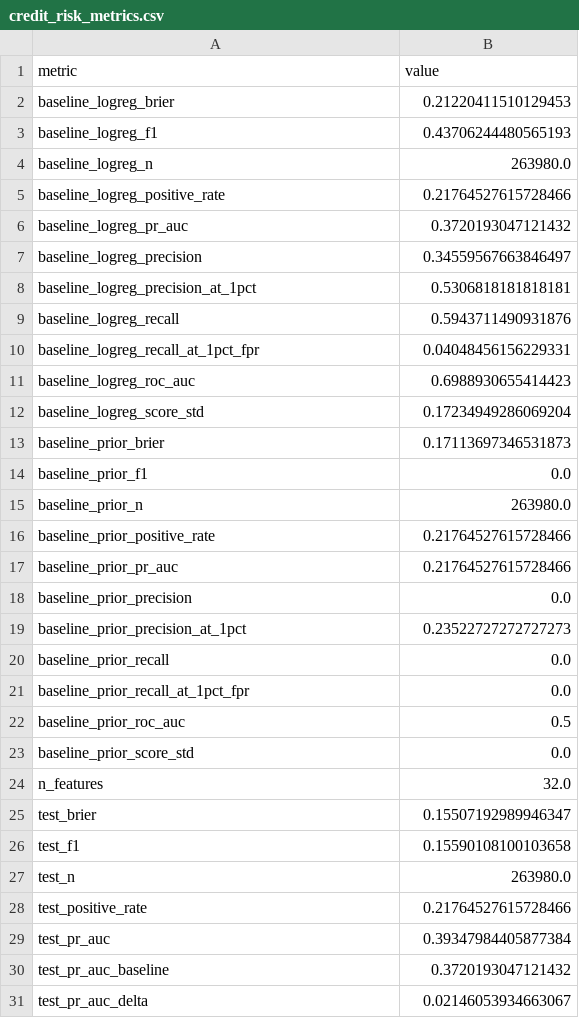
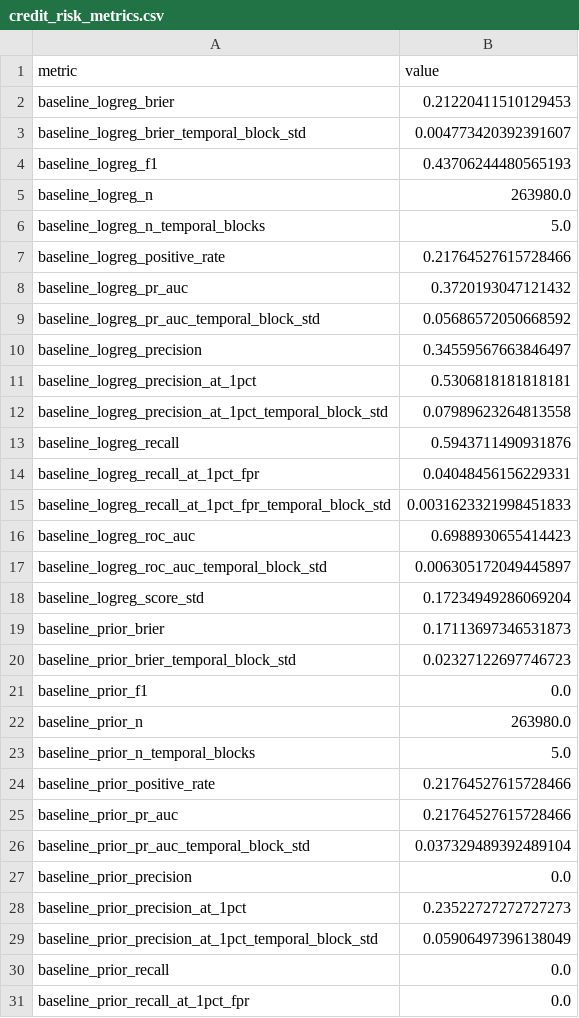
Before and after one commit to armandogon94/Portfolio-ML-System, a CSV file: reports/credit_risk_metrics.csv, drawn as a sheet; only a part is shown; the shorter side is filled out with more unchanged rows; the diff covers the shown part only.

```diff
--- a/reports/credit_risk_metrics.csv
+++ b/reports/credit_risk_metrics.csv
@@ -2,19 +2,29 @@ metric,value
 baseline_logreg_brier,0.21220411510129453
+baseline_logreg_brier_temporal_block_std,0.004773420392391607
 baseline_logreg_f1,0.43706244480565193
 baseline_logreg_n,263980.0
+baseline_logreg_n_temporal_blocks,5.0
 baseline_logreg_positive_rate,0.21764527615728466
 baseline_logreg_pr_auc,0.3720193047121432
+baseline_logreg_pr_auc_temporal_block_std,0.05686572050668592
 baseline_logreg_precision,0.34559567663846497
 baseline_logreg_precision_at_1pct,0.5306818181818181
+baseline_logreg_precision_at_1pct_temporal_block_std,0.07989623264813558
 baseline_logreg_recall,0.5943711490931876
 baseline_logreg_recall_at_1pct_fpr,0.04048456156229331
+baseline_logreg_recall_at_1pct_fpr_temporal_block_std,0.0031623321998451833
 baseline_logreg_roc_auc,0.6988930655414423
+baseline_logreg_roc_auc_temporal_block_std,0.006305172049445897
 baseline_logreg_score_std,0.17234949286069204
 baseline_prior_brier,0.17113697346531873
+baseline_prior_brier_temporal_block_std,0.02327122697746723
 baseline_prior_f1,0.0
 baseline_prior_n,263980.0
+baseline_prior_n_temporal_blocks,5.0
 baseline_prior_positive_rate,0.21764527615728466
 baseline_prior_pr_auc,0.21764527615728466
+baseline_prior_pr_auc_temporal_block_std,0.037329489392489104
 baseline_prior_precision,0.0
 baseline_prior_precision_at_1pct,0.23522727272727273
+baseline_prior_precision_at_1pct_temporal_block_std,0.05906497396138049
 baseline_prior_recall,0.0
```
Also changed, not shown: 10 added rows and 1 edited cell elsewhere in this file, reports/churn_metrics.csv, reports/fraud_ulb_metrics.csv, 47 other files.
